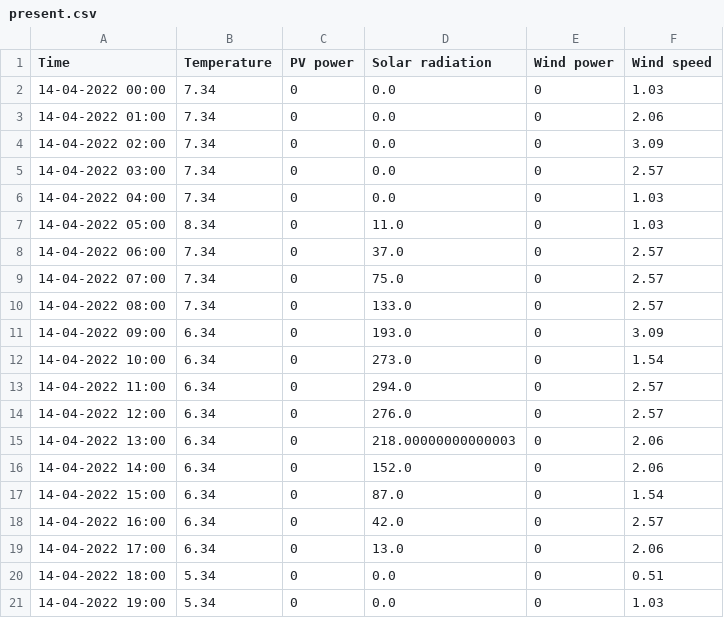
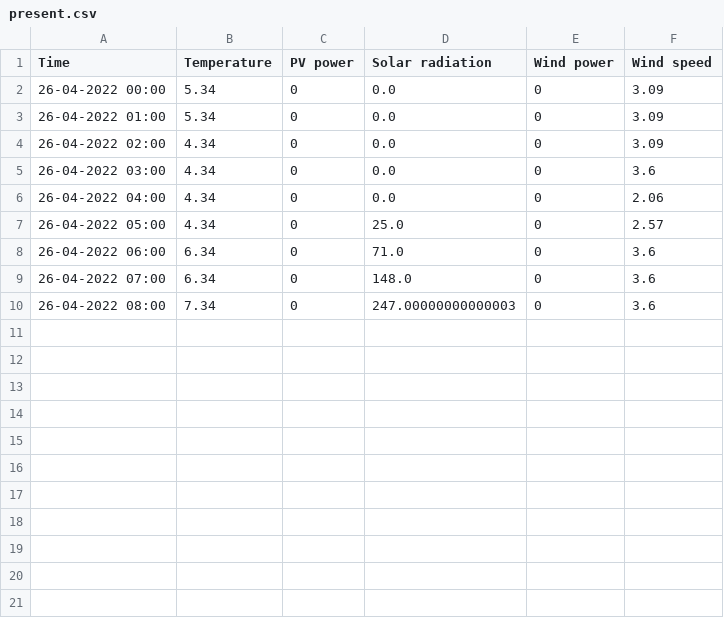
Before and after one commit to BasianLesi/lstm-forecasting, a CSV file: data/weather/present.csv, drawn as a sheet.

Commit message:
predict wp power

```diff
--- a/data/weather/present.csv
+++ b/data/weather/present.csv
@@ -1,21 +1,10 @@
 Time,Temperature,PV power,Solar radiation,Wind power,Wind speed
-14-04-2022 00:00,7.34,0,0.0,0,1.03
-14-04-2022 01:00,7.34,0,0.0,0,2.06
-14-04-2022 02:00,7.34,0,0.0,0,3.09
-14-04-2022 03:00,7.34,0,0.0,0,2.57
-14-04-2022 04:00,7.34,0,0.0,0,1.03
-14-04-2022 05:00,8.34,0,11.0,0,1.03
-14-04-2022 06:00,7.34,0,37.0,0,2.57
-14-04-2022 07:00,7.34,0,75.0,0,2.57
-14-04-2022 08:00,7.34,0,133.0,0,2.57
-14-04-2022 09:00,6.34,0,193.0,0,3.09
-14-04-2022 10:00,6.34,0,273.0,0,1.54
-14-04-2022 11:00,6.34,0,294.0,0,2.57
-14-04-2022 12:00,6.34,0,276.0,0,2.57
-14-04-2022 13:00,6.34,0,218.00000000000003,0,2.06
-14-04-2022 14:00,6.34,0,152.0,0,2.06
-14-04-2022 15:00,6.34,0,87.0,0,1.54
-14-04-2022 16:00,6.34,0,42.0,0,2.57
-14-04-2022 17:00,6.34,0,13.0,0,2.06
-14-04-2022 18:00,5.34,0,0.0,0,0.51
-14-04-2022 19:00,5.34,0,0.0,0,1.03
+26-04-2022 00:00,5.34,0,0.0,0,3.09
+26-04-2022 01:00,5.34,0,0.0,0,3.09
+26-04-2022 02:00,4.34,0,0.0,0,3.09
+26-04-2022 03:00,4.34,0,0.0,0,3.6
+26-04-2022 04:00,4.34,0,0.0,0,2.06
+26-04-2022 05:00,4.34,0,25.0,0,2.57
+26-04-2022 06:00,6.34,0,71.0,0,3.6
+26-04-2022 07:00,6.34,0,148.0,0,3.6
+26-04-2022 08:00,7.34,0,247.00000000000003,0,3.6
```
Also changed, not shown: 6 other files.
